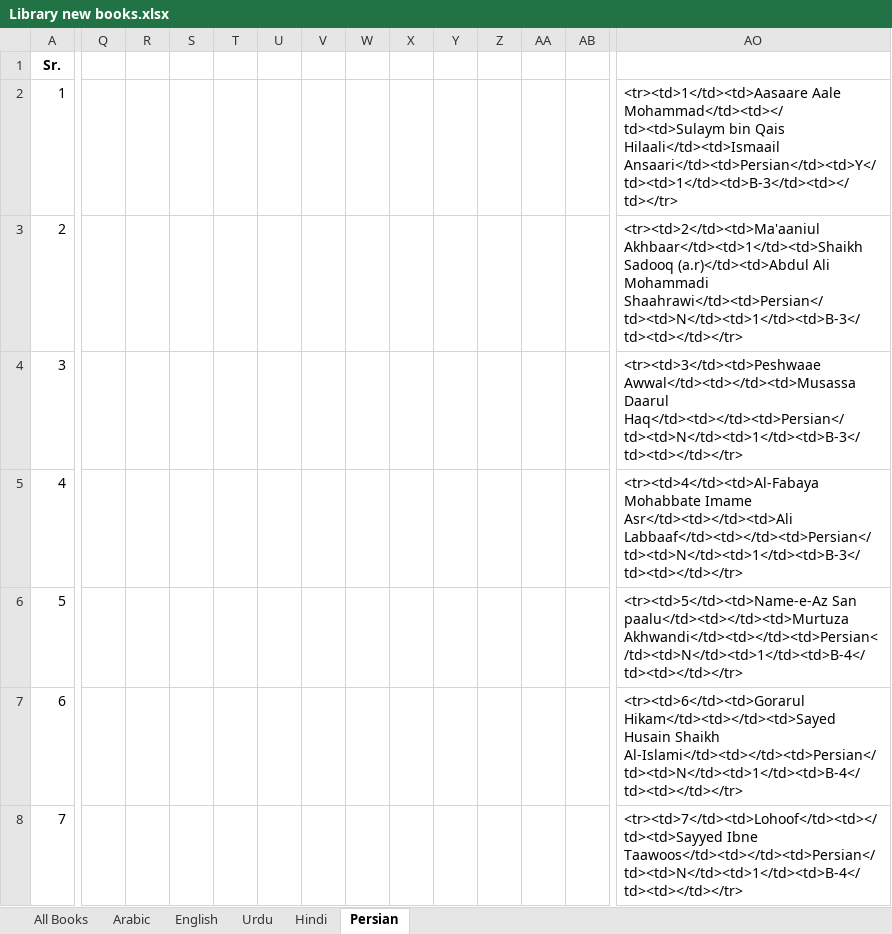
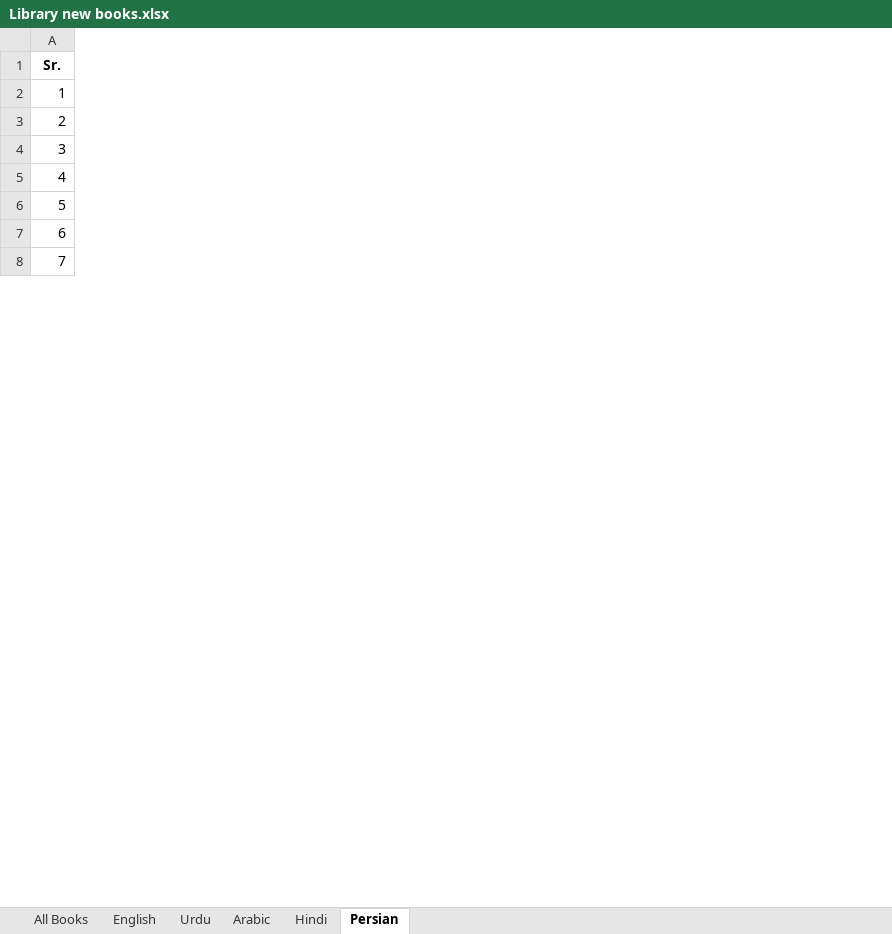
Before and after one commit to gandhihusainali/HusainLibrary, an Excel workbook: Excel/Library new books.xlsx, sheet Persian, drawn as a sheet; only a part is shown, gaps mark what is left out; values as stored, in another font and other column widths than the file's, no borders; the diff covers the shown part only; the diff names each change by its address in the sheet, - before the commit and + after, or states it on an @@ line.

```diff
--- a/Excel/Library new books.xlsx (sheet Persian)
+++ b/Excel/Library new books.xlsx (sheet Persian)
@@ sheet tab order changed: All Books | English | Urdu | Arabic | Hindi | Persian @@
-column Q, empty
-column R, empty
-column S, empty
-column T, empty
-column U, empty
-column V, empty
-column W, empty
-column X, empty
-column Y, empty
-column Z, empty
-column AA, empty
-column AB, empty
-column AO, rows 2-8: <tr><td>1</td><td>Aasaare Aale Mohammad</td><td></td><td>Sulaym bin Qais Hilaali</td><td>Ismaail Ansaari</td><td>Persian</td><td>Y</td><td>1</td><td>B-3</td><td></td></tr> | <tr><td>2</td><td>Ma'aaniul Akhbaar</td><td>1</td><td>Shaikh Sadooq (a.r)</td><td>Abdul Ali Mohammadi Shaahrawi</td><td>Persian</td><td>N</td><td>1</td><td>B-3</td><td></td></tr> | <tr><td>3</td><td>Peshwaae Awwal</td><td></td><td>Musassa Daarul Haq</td><td></td><td>Persian</td><td>N</td><td>1</td><td>B-3</td><td></td></tr> | <tr><td>4</td><td>Al-Fabaya Mohabbate Imame Asr</td><td></td><td>Ali Labbaaf</td><td></td><td>Persian</td><td>N</td><td>1</td><td>B-3</td><td></td></tr> | <tr><td>5</td><td>Name-e-Az San paalu</td><td></td><td>Murtuza Akhwandi</td><td></td><td>Persian</td><td>N</td><td>1</td><td>B-4</td><td></td></tr> | <tr><td>6</td><td>Gorarul Hikam</td><td></td><td>Sayed Husain Shaikh Al-Islami</td><td></td><td>Persian</td><td>N</td><td>1</td><td>B-4</td><td></td></tr> | <tr><td>7</td><td>Lohoof</td><td></td><td>Sayyed Ibne Taawoos</td><td></td><td>Persian</td><td>N</td><td>1</td><td>B-4</td><td></td></tr>
```
Also changed, not shown: 12 removed columns and cell formats elsewhere in this sheet, sheet Urdu, sheet All Books, sheet English, sheet Hindi, sheet Arabic, formulas that keep their value, hidden cells, 2 other files.
